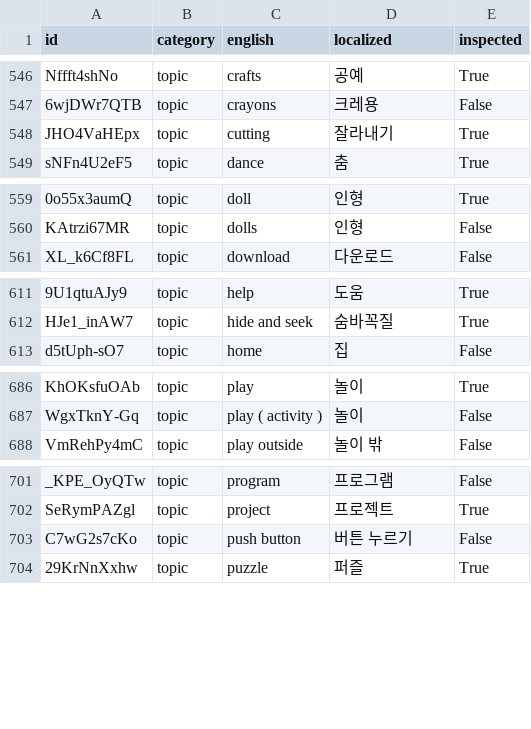
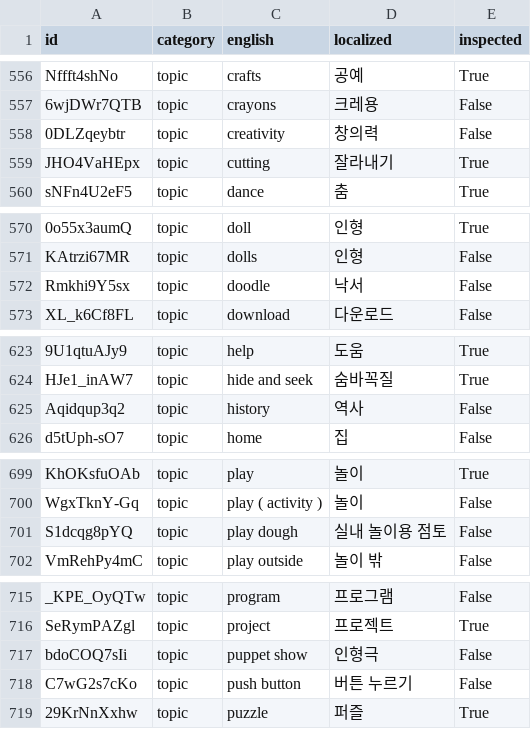
Before and after one commit to SagaciousFish/aacesstalk-extended, a CSV file: data/card_translation_dictionary.csv, drawn as a sheet; only a part is shown, gaps mark what is left out; the diff covers the shown part only; the diff names each change by its address in the sheet, - before the commit and + after, or states it on an @@ line.

```diff
--- a/data/card_translation_dictionary.csv
+++ b/data/card_translation_dictionary.csv
+row 558: 0DLZqeybtr | topic | creativity | 창의력 | False
+row 572: Rmkhi9Y5sx | topic | doodle | 낙서 | False
+row 625: Aqidqup3q2 | topic | history | 역사 | False
+row 701: S1dcqg8pYQ | topic | play dough | 실내 놀이용 점토 | False
+row 717: bdoCOQ7sIi | topic | puppet show | 인형극 | False
```
Also changed, not shown: 15 added rows elsewhere in this file, 4 other files.
